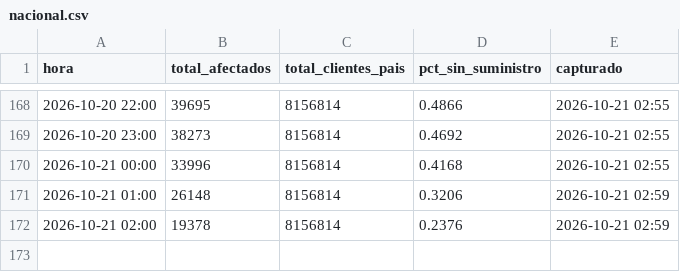
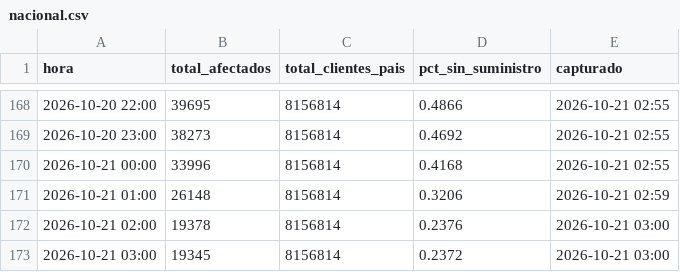
Before and after one commit to diland9/monitor-cortes-chile, a CSV file: data/nacional.csv, drawn as a sheet; only a part is shown, gaps mark what is left out.

```diff
--- a/data/nacional.csv
+++ b/data/nacional.csv
@@ -171,2 +171,3 @@
 2026-10-21 01:00,26148,8156814,0.3206,2026-10-21 02:59
-2026-10-21 02:00,19378,8156814,0.2376,2026-10-21 02:59
+2026-10-21 02:00,19378,8156814,0.2376,2026-10-21 03:00
+2026-10-21 03:00,19345,8156814,0.2372,2026-10-21 03:00
```
Also changed, not shown: data/region.csv, 6 other files.
